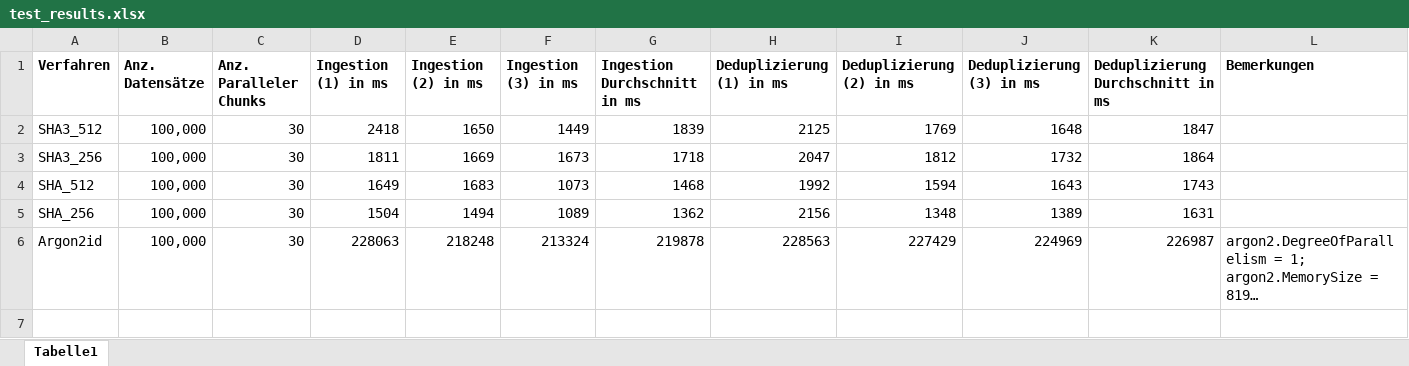
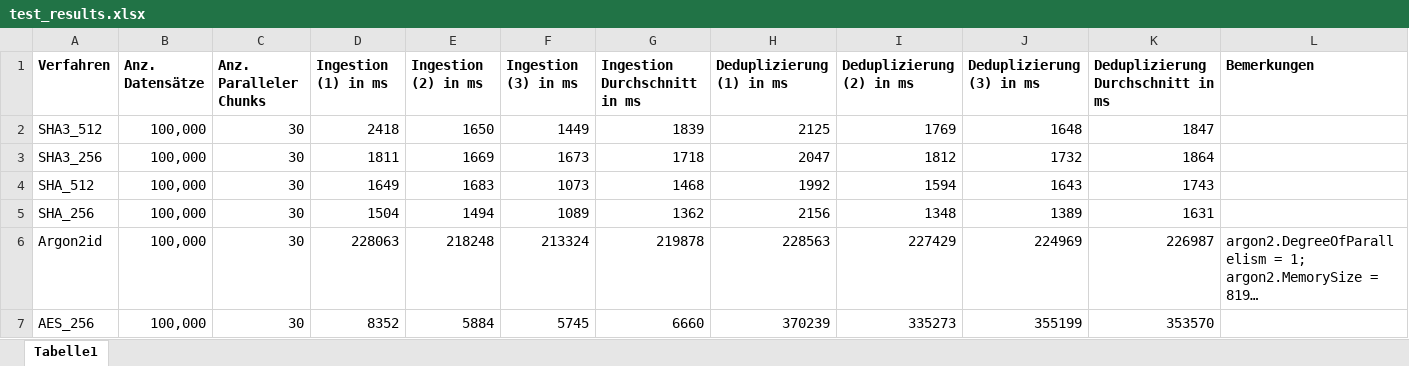
Before and after one commit to MrzJkl/CredentialLeakageMonitoring, an Excel workbook: test_results.xlsx, sheet Tabelle1, drawn as a sheet; long unchanged cells end in …; values as stored, in another font and other column widths than the file's, no borders; the diff names each change by its address in the sheet, - before the commit and + after, or states it on an @@ line.

Commit message:
AES Tests results

```diff
--- a/test_results.xlsx (sheet Tabelle1)
+++ b/test_results.xlsx (sheet Tabelle1)
+row 7: AES_256 | 100,000 | 30 | 8352 | 5884 | 5745 | 6660 | 370239 | 335273 | 355199 | 353570
```
